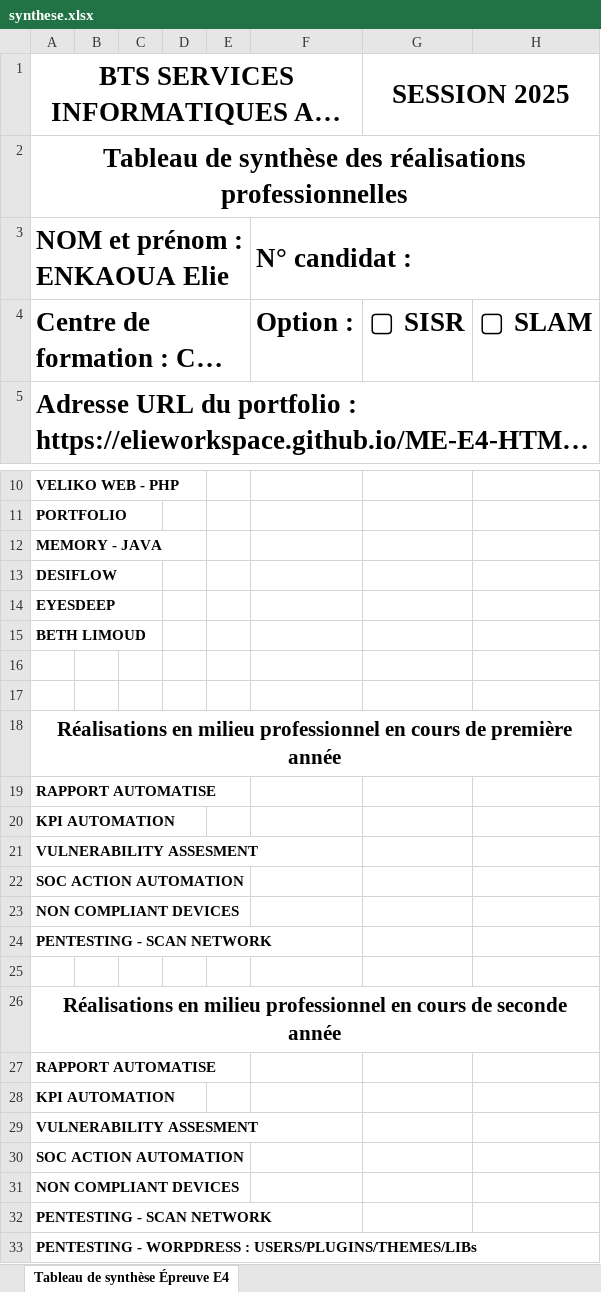
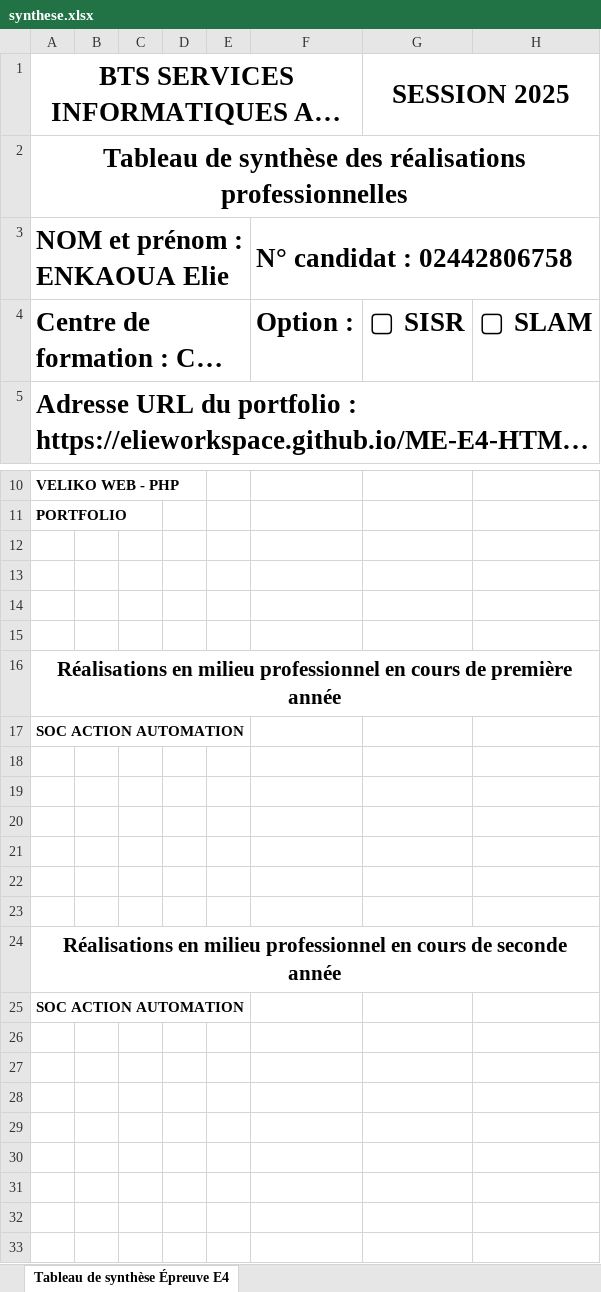
Before and after one commit to elieworkspace/elieworkspace.github.io, an Excel workbook: assets/docs/synthese.xlsx, sheet Tableau de synthèse Épreuve E4, drawn as a sheet; only a part is shown, gaps mark what is left out; long unchanged cells end in …; values as stored, in another font and other column widths than the file's, no borders; charts and pictures not drawn; removed rows and columns are numbered as before the commit, all else as after; the diff names each change by its address in the sheet, - before the commit and + after, or states it on an @@ line.

```diff
--- a/assets/docs/synthese.xlsx (sheet Tableau de synthèse Épreuve E4)
+++ b/assets/docs/synthese.xlsx (sheet Tableau de synthèse Épreuve E4)
-F3: N° candidat :
+F3: N° candidat : 02442806758
-A12: MEMORY - JAVA
+A12: (empty)
-A13: DESIFLOW
+A13: (empty)
-row 14: EYESDEEP
-row 15: BETH LIMOUD
-row 19: RAPPORT AUTOMATISE
-row 20: KPI AUTOMATION
-row 21: VULNERABILITY ASSESMENT
-A18: NON COMPLIANT DEVICES
+A18: (empty)
-A19: PENTESTING - SCAN NETWORK
+A19: (empty)
+row 20: (empty)
+row 21: (empty)
+row 22: (empty)
-row 27: RAPPORT AUTOMATISE
-row 28: KPI AUTOMATION
-row 29: VULNERABILITY ASSESMENT
-row 31: NON COMPLIANT DEVICES
-row 32: PENTESTING - SCAN NETWORK
-row 33: PENTESTING - WORPDRESS : USERS/PLUGINS/THEMES/LIBs
```
Also changed, not shown: charts or pictures, 6 other files.
